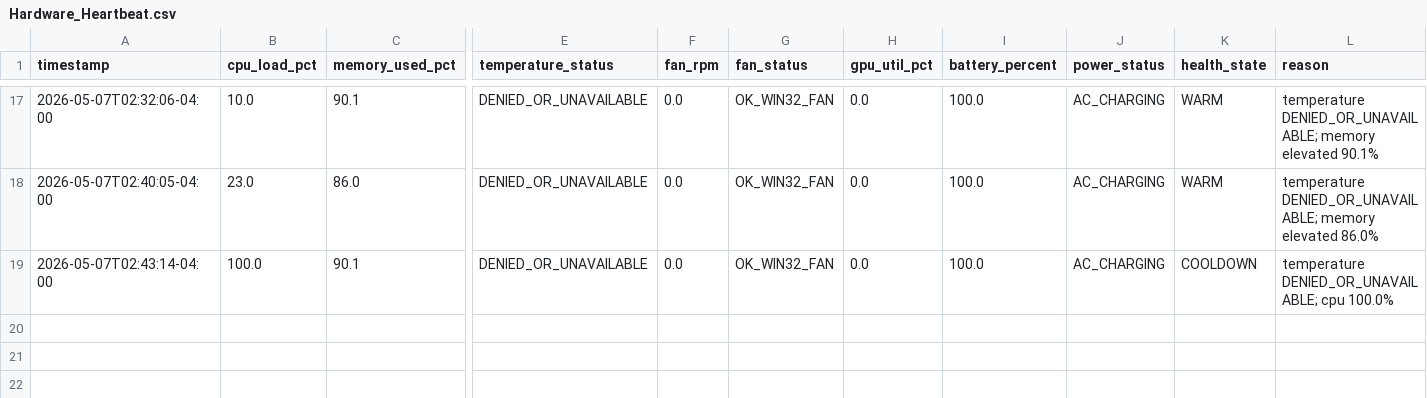
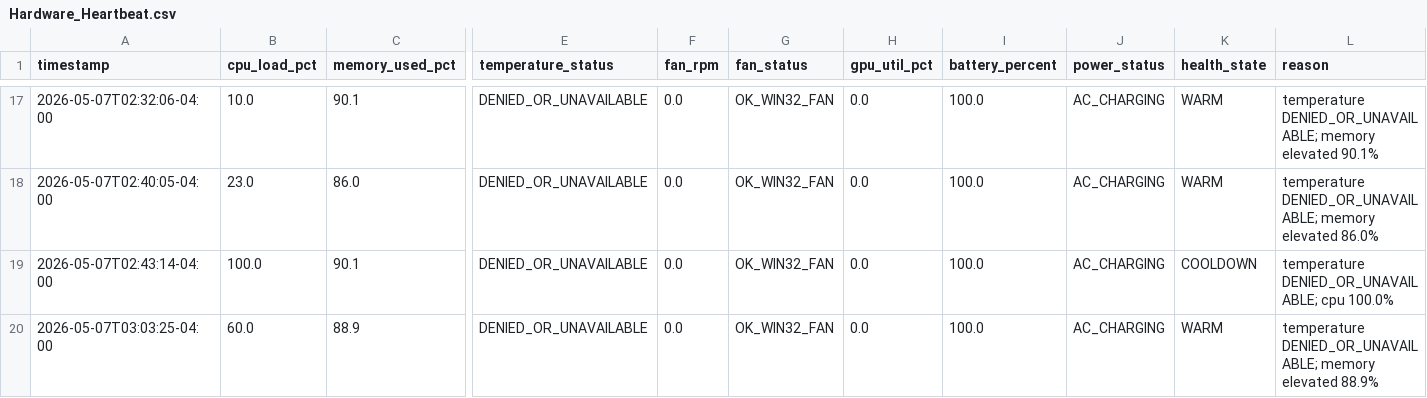
Before and after one commit to rexxu024-arch/Difi_auto_factory, a CSV file: Database/Hardware_Heartbeat.csv, drawn as a sheet; only a part is shown, gaps mark what is left out; rows hold the shown columns only; the diff names each change by its address in the sheet, - before the commit and + after, or states it on an @@ line.

```diff
--- a/Database/Hardware_Heartbeat.csv
+++ b/Database/Hardware_Heartbeat.csv
+row 20: 2026-05-07T03:03:25-04:00 | 60.0 | 88.9 | DENIED_OR_UNAVAILABLE | 0.0 | OK_WIN32_FAN | 0.0 | 100.0 | AC_CHARGING | WARM | temperature DENIED_OR_UNAVAILABLE; memory elevated 88.9%
```
Also changed, not shown: Database/Hardware_Cooldown_Log.csv, 2 other files.
